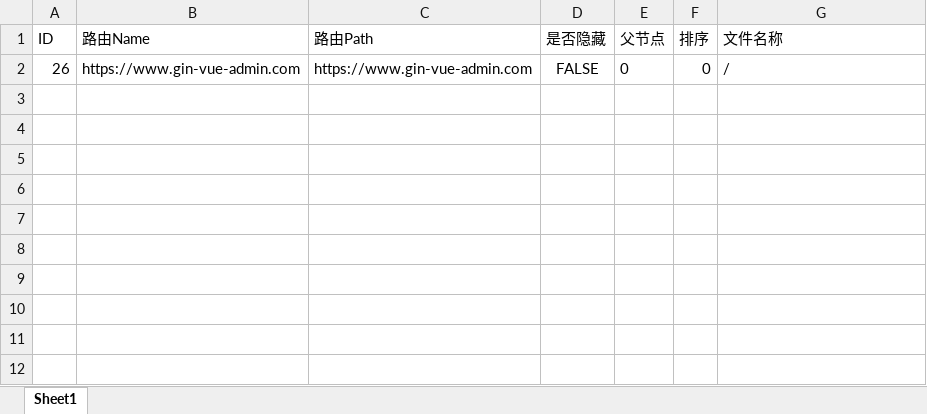
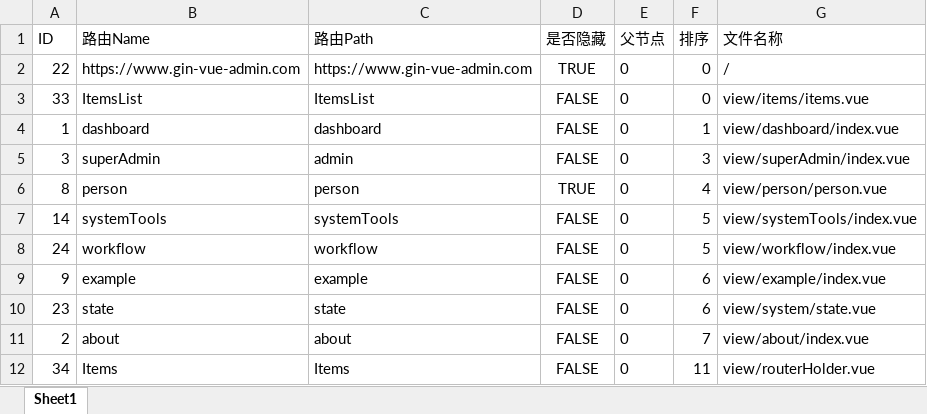
Before and after one commit to TDL3/helix, an Excel workbook: server/resource/excel/ExcelExport.xlsx, sheet Sheet1, drawn as a sheet; values as stored, in another font and other column widths than the file's, no borders; the diff names each change by its address in the sheet, - before the commit and + after, or states it on an @@ line.

```diff
--- a/server/resource/excel/ExcelExport.xlsx (sheet Sheet1)
+++ b/server/resource/excel/ExcelExport.xlsx (sheet Sheet1)
-A2 (ID): 26
+A2 (ID): 22
-D2 (是否隐藏): FALSE
+D2 (是否隐藏): TRUE
+row 3: 33 | ItemsList | ItemsList | FALSE | 0 | 0 | view/items/items.vue
+row 4: 1 | dashboard | dashboard | FALSE | 0 | 1 | view/dashboard/index.vue
+row 5: 3 | superAdmin | admin | FALSE | 0 | 3 | view/superAdmin/index.vue
+row 6: 8 | person | person | TRUE | 0 | 4 | view/person/person.vue
+row 7: 14 | systemTools | systemTools | FALSE | 0 | 5 | view/systemTools/index.vue
+row 8: 24 | workflow | workflow | FALSE | 0 | 5 | view/workflow/index.vue
+row 9: 9 | example | example | FALSE | 0 | 6 | view/example/index.vue
+row 10: 23 | state | state | FALSE | 0 | 6 | view/system/state.vue
+row 11: 2 | about | about | FALSE | 0 | 7 | view/about/index.vue
+row 12: 34 | Items | Items | FALSE | 0 | 11 | view/routerHolder.vue
```
Also changed, not shown: 28 other files.
